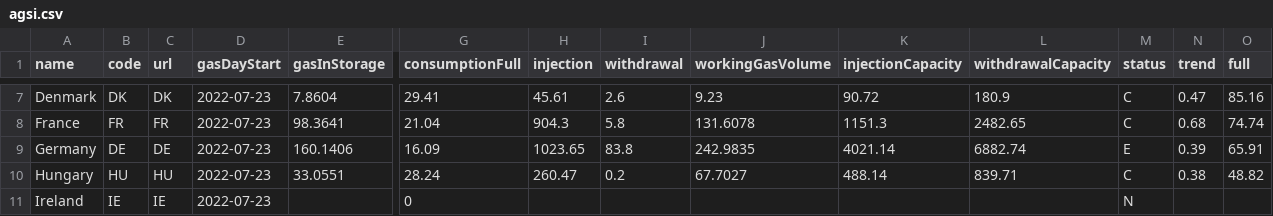
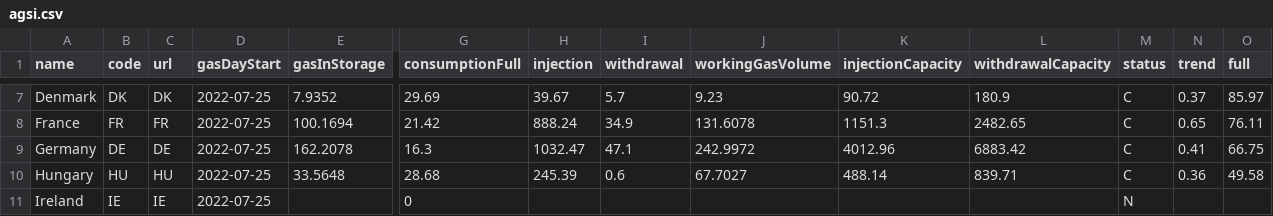
Before and after one commit to OSUKED/Fuel-Index-Watch, a CSV file: data/agsi.csv, drawn as a sheet; only a part is shown, gaps mark what is left out; the diff covers the shown part only; the diff names each change by its address in the sheet, - before the commit and + after, or states it on an @@ line.

```diff
--- a/data/agsi.csv
+++ b/data/agsi.csv
-D7:D11 (gasDayStart): 2022-07-23
+D7:D11 (gasDayStart): 2022-07-25
-E7 (gasInStorage): 7.8604
+E7 (gasInStorage): 7.9352
-G7 (consumptionFull): 29.41
+G7 (consumptionFull): 29.69
-H7 (injection): 45.61
+H7 (injection): 39.67
-I7 (withdrawal): 2.6
+I7 (withdrawal): 5.7
-N7 (trend): 0.47
+N7 (trend): 0.37
-O7 (full): 85.16
+O7 (full): 85.97
-E8 (gasInStorage): 98.3641
+E8 (gasInStorage): 100.1694
-G8 (consumptionFull): 21.04
+G8 (consumptionFull): 21.42
-H8 (injection): 904.3
+H8 (injection): 888.24
-I8 (withdrawal): 5.8
+I8 (withdrawal): 34.9
-N8 (trend): 0.68
+N8 (trend): 0.65
-O8 (full): 74.74
+O8 (full): 76.11
-E9 (gasInStorage): 160.1406
+E9 (gasInStorage): 162.2078
-G9 (consumptionFull): 16.09
+G9 (consumptionFull): 16.3
-H9 (injection): 1023.65
+H9 (injection): 1032.47
-I9 (withdrawal): 83.8
+I9 (withdrawal): 47.1
-J9 (workingGasVolume): 242.9835
+J9 (workingGasVolume): 242.9972
-K9 (injectionCapacity): 4021.14
+K9 (injectionCapacity): 4012.96
-L9 (withdrawalCapacity): 6882.74
+L9 (withdrawalCapacity): 6883.42
-M9 (status): E
+M9 (status): C
-N9 (trend): 0.39
+N9 (trend): 0.41
-O9 (full): 65.91
+O9 (full): 66.75
-E10 (gasInStorage): 33.0551
+E10 (gasInStorage): 33.5648
-G10 (consumptionFull): 28.24
+G10 (consumptionFull): 28.68
-H10 (injection): 260.47
+H10 (injection): 245.39
-I10 (withdrawal): 0.2
+I10 (withdrawal): 0.6
-N10 (trend): 0.38
+N10 (trend): 0.36
-O10 (full): 48.82
+O10 (full): 49.58
```
Also changed, not shown: 109 edited cells elsewhere in this file, 1 other file.
